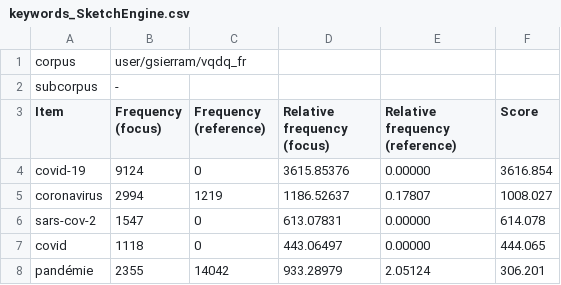
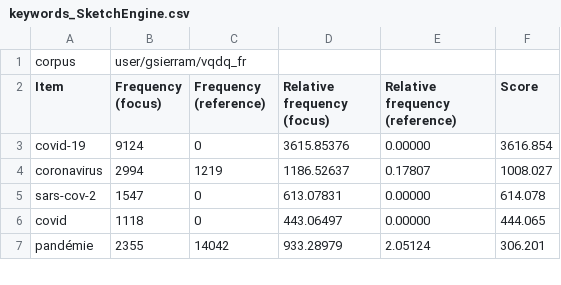
Before and after one commit to GIL-UNAM/contextes_definitoires, a CSV file: Resultados/keywords_SketchEngine.csv, drawn as a sheet; only a part is shown.

Commit message:
Update keywords_SketchEngine.csv

```diff
--- a/Resultados/keywords_SketchEngine.csv
+++ b/Resultados/keywords_SketchEngine.csv
@@ -1,3 +1,2 @@
 "corpus","user/gsierram/vqdq_fr"
-"subcorpus","-"
 Item,Frequency (focus),Frequency (reference),Relative frequency (focus),Relative frequency (reference),Score
```
